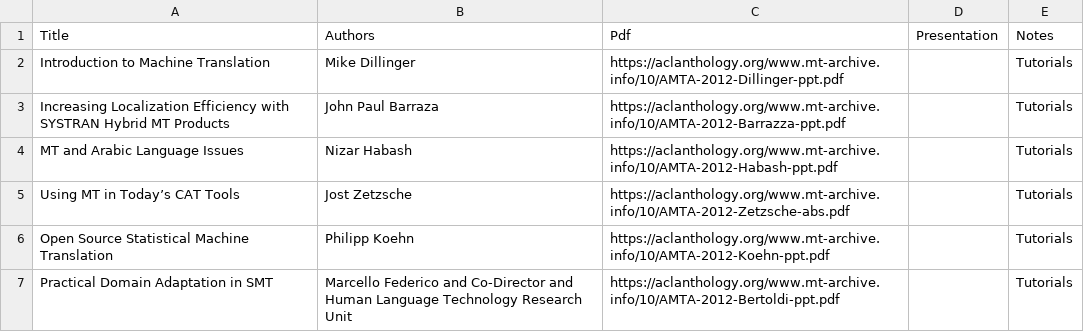
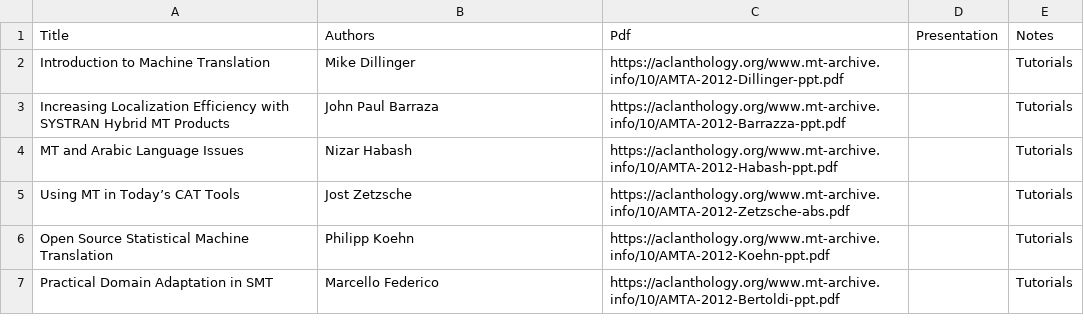
Before and after one commit to davidstap/mt-archive, a TSV file: data/amta/2012.amta-tutorials.tsv, drawn as a sheet.

```diff
--- a/data/amta/2012.amta-tutorials.tsv
+++ b/data/amta/2012.amta-tutorials.tsv
@@ -6,2 +6,2 @@ Using MT in Today’s CAT Tools	Jost Zetzsche	https://aclanthology.org/www.mt-ar
 Open Source Statistical Machine Translation	Philipp Koehn	https://aclanthology.org/www.mt-archive.info/10/AMTA-2012-Koehn-ppt.pdf		Tutorials
-Practical Domain Adaptation in SMT	Marcello Federico and Co-Director and Human Language Technology Research Unit	https://aclanthology.org/www.mt-archive.info/10/AMTA-2012-Bertoldi-ppt.pdf		Tutorials
+Practical Domain Adaptation in SMT	Marcello Federico	https://aclanthology.org/www.mt-archive.info/10/AMTA-2012-Bertoldi-ppt.pdf		Tutorials
```
Also changed, not shown: data/amta/2012.amta-commercial.tsv, data/amta/2012.amta-keynotes.tsv, 1 other file.
